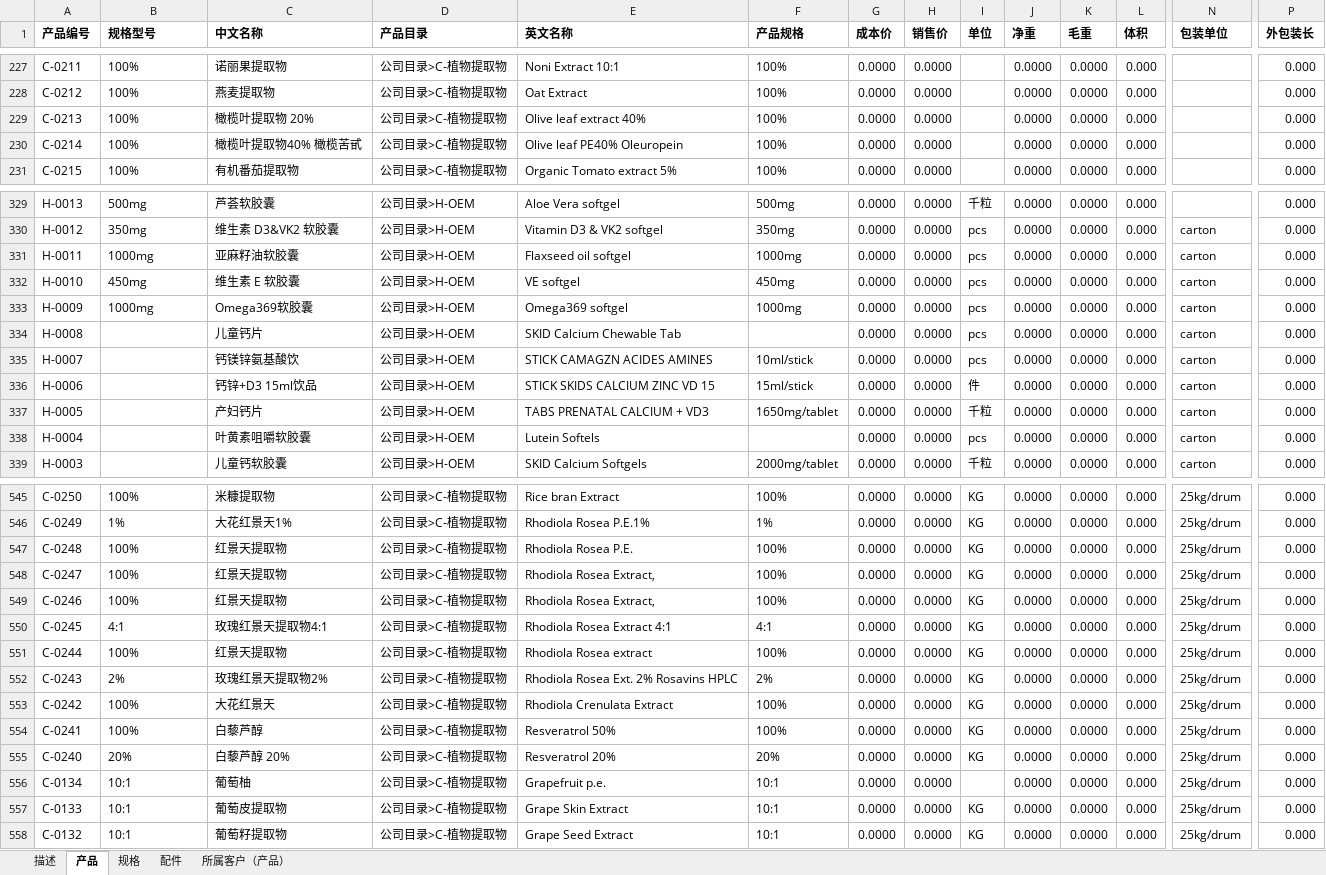
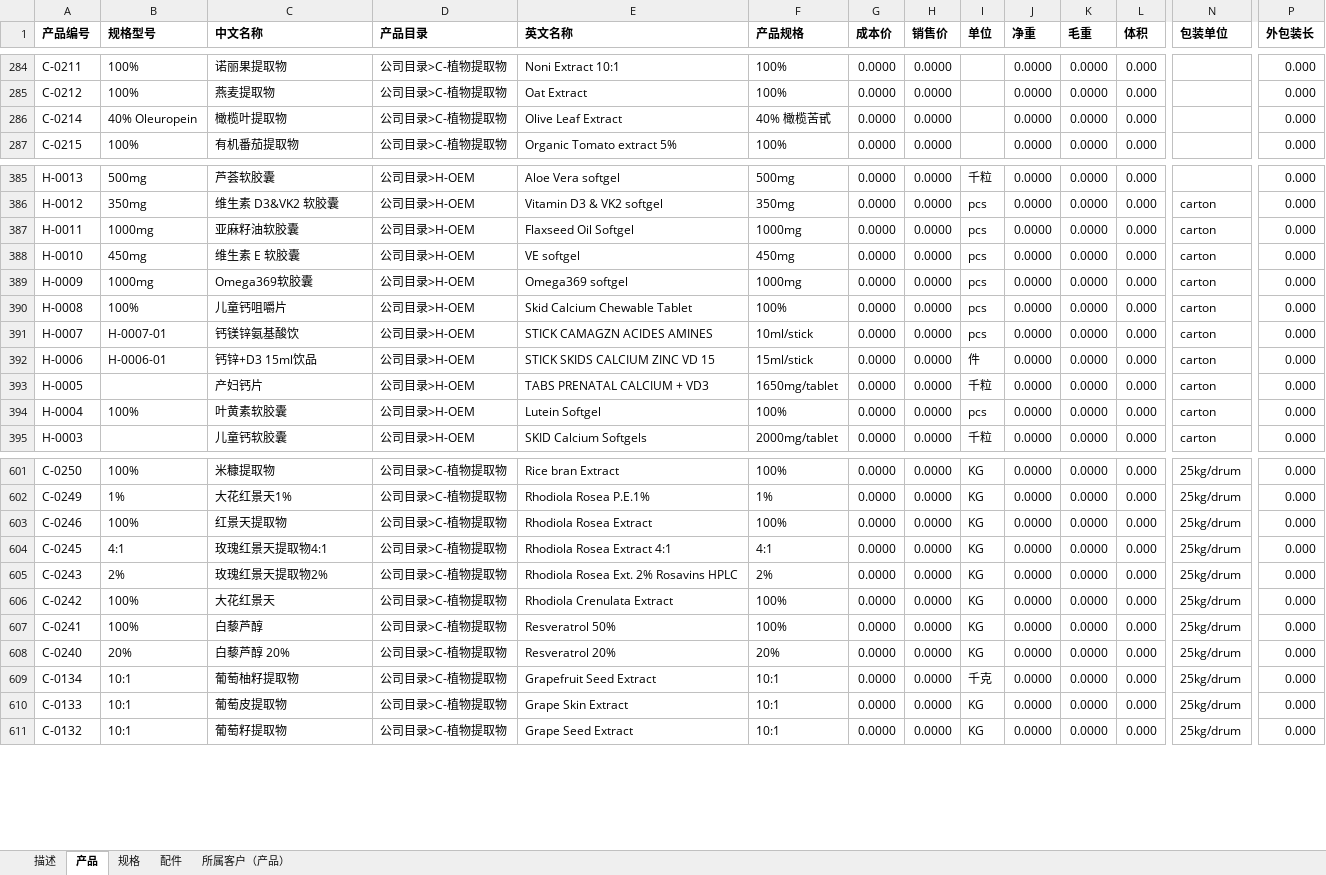
Before and after one commit to zhuyixiang/taxchecker, an Excel workbook: data/products.xlsx, sheet 产品, drawn as a sheet; only a part is shown, gaps mark what is left out; values as stored, in another font and other column widths than the file's, no borders; charts and pictures not drawn; removed rows and columns are numbered as before the commit, all else as after; rows hold the shown columns only; the diff covers the shown part only; the diff names each change by its address in the sheet, - before the commit and + after, or states it on an @@ line.

```diff
--- a/data/products.xlsx (sheet 产品)
+++ b/data/products.xlsx (sheet 产品)
-row 229: C-0213 | 100% | 橄榄叶提取物 20% | 公司目录>C-植物提取物 | Olive leaf extract 40% | 100% | 0.0000 | 0.0000 |  | 0.0000 | 0.0000 | 0.000 |  | 0.000
-B286 (规格型号): 100%
+B286 (规格型号): 40% Oleuropein
-C286 (中文名称): 橄榄叶提取物40% 橄榄苦甙
+C286 (中文名称): 橄榄叶提取物
-E286 (英文名称): Olive leaf PE40% Oleuropein
+E286 (英文名称): Olive Leaf Extract
-F286 (产品规格): 100%
+F286 (产品规格): 40% 橄榄苦甙
-E387 (英文名称): Flaxseed oil softgel
+E387 (英文名称): Flaxseed Oil Softgel
-B390 (规格型号): (empty)
+B390 (规格型号): 100%
-C390 (中文名称): 儿童钙片
+C390 (中文名称): 儿童钙咀嚼片
-E390 (英文名称): SKID Calcium Chewable Tab
+E390 (英文名称): Skid Calcium Chewable Tablet
-F390 (产品规格): (empty)
+F390 (产品规格): 100%
-B391 (规格型号): (empty)
+B391 (规格型号): H-0007-01
-B392 (规格型号): (empty)
+B392 (规格型号): H-0006-01
-B394 (规格型号): (empty)
+B394 (规格型号): 100%
-C394 (中文名称): 叶黄素咀嚼软胶囊
+C394 (中文名称): 叶黄素软胶囊
-E394 (英文名称): Lutein Softels
+E394 (英文名称): Lutein Softgel
-F394 (产品规格): (empty)
+F394 (产品规格): 100%
-row 547: C-0248 | 100% | 红景天提取物 | 公司目录>C-植物提取物 | Rhodiola Rosea P.E. | 100% | 0.0000 | 0.0000 | KG | 0.0000 | 0.0000 | 0.000 | 25kg/drum | 0.000
-row 548: C-0247 | 100% | 红景天提取物 | 公司目录>C-植物提取物 | Rhodiola Rosea Extract, | 100% | 0.0000 | 0.0000 | KG | 0.0000 | 0.0000 | 0.000 | 25kg/drum | 0.000
-E603 (英文名称): Rhodiola Rosea Extract,
+E603 (英文名称): Rhodiola Rosea Extract
-row 551: C-0244 | 100% | 红景天提取物 | 公司目录>C-植物提取物 | Rhodiola Rosea extract | 100% | 0.0000 | 0.0000 | KG | 0.0000 | 0.0000 | 0.000 | 25kg/drum | 0.000
-C609 (中文名称): 葡萄柚
+C609 (中文名称): 葡萄柚籽提取物
-E609 (英文名称): Grapefruit p.e.
+E609 (英文名称): Grapefruit Seed Extract
-I609 (单位): (empty)
+I609 (单位): 千克
```
Also changed, not shown: 57 added rows and 37 edited cells elsewhere in this sheet, sheet 规格, data/taxRefund.xlsx, 32 other files.
